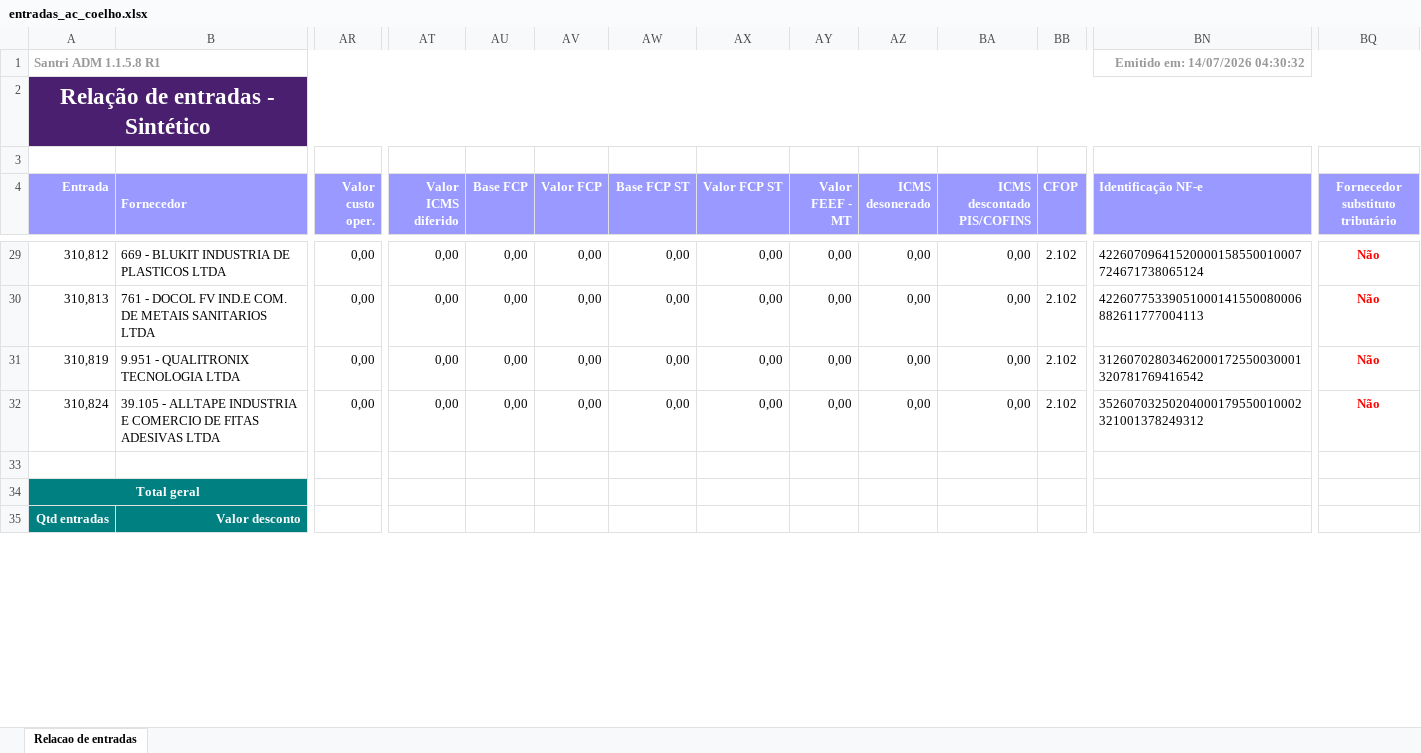
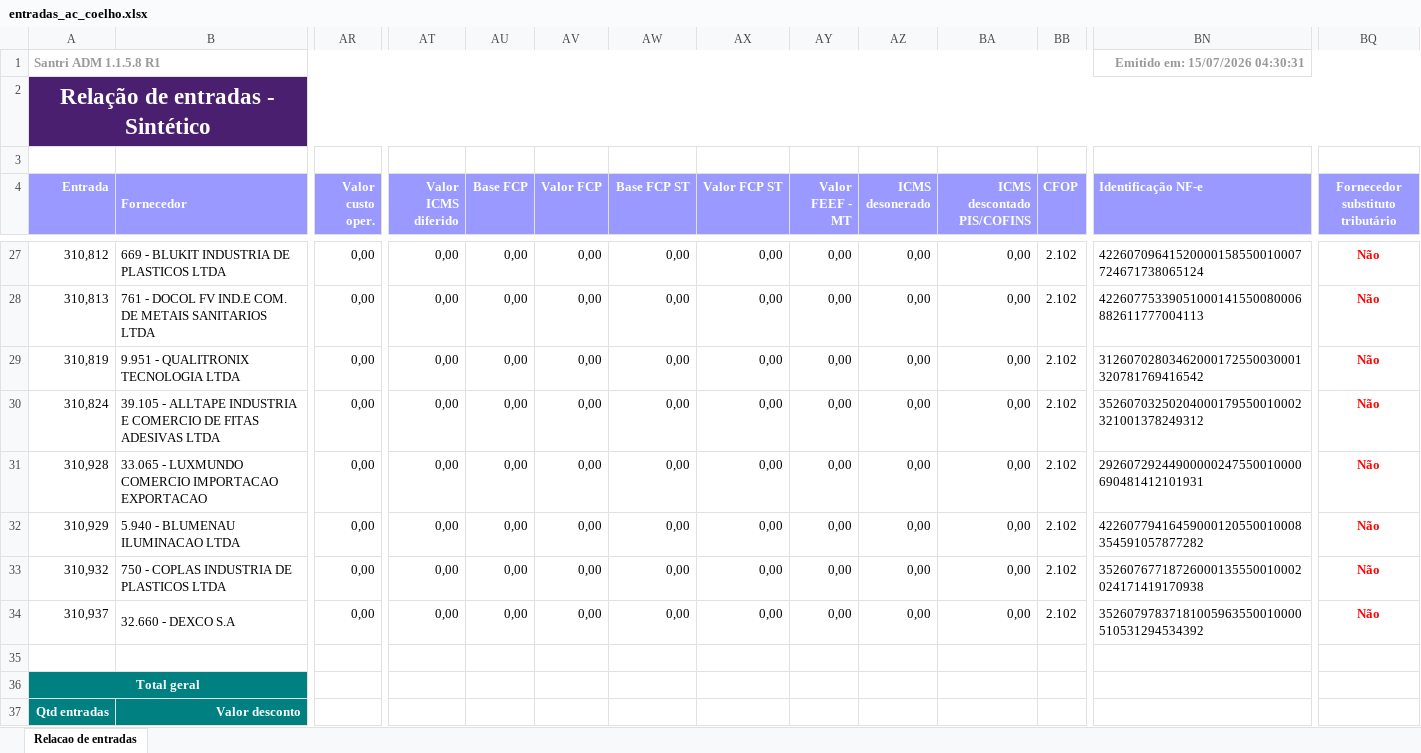
Before and after one commit to ShuuraBr/AGENDAMENTO, an Excel workbook: tratando_tabelas/ac_coelho/entradas_ac_coelho.xlsx, sheet Relacao de entradas, drawn as a sheet; only a part is shown, gaps mark what is left out; values as stored, in another font and other column widths than the file's, no borders; rows hold the shown columns only; the diff covers the shown part only; the diff names each change by its address in the sheet, - before the commit and + after, or states it on an @@ line.

```diff
--- a/tratando_tabelas/ac_coelho/entradas_ac_coelho.xlsx (sheet Relacao de entradas)
+++ b/tratando_tabelas/ac_coelho/entradas_ac_coelho.xlsx (sheet Relacao de entradas)
-BN1 (Identificação NF-e): Emitido em: 14/07/2026 04:30:32
+BN1 (Identificação NF-e): Emitido em: 15/07/2026 04:30:31
+row 31: 310,928 | 33.065 - LUXMUNDO COMERCIO IMPORTACAO EXPORTACAO | 0,00 | 0,00 | 0,00 | 0,00 | 0,00 | 0,00 | 0,00 | 0,00 | 0,00 | 2.102 | 29260729244900000247550010000690481412101931 | Não
+row 32: 310,929 | 5.940 - BLUMENAU ILUMINACAO LTDA | 0,00 | 0,00 | 0,00 | 0,00 | 0,00 | 0,00 | 0,00 | 0,00 | 0,00 | 2.102 | 42260779416459000120550010008354591057877282 | Não
+row 33: 310,932 | 750 - COPLAS INDUSTRIA DE PLASTICOS LTDA | 0,00 | 0,00 | 0,00 | 0,00 | 0,00 | 0,00 | 0,00 | 0,00 | 0,00 | 2.102 | 35260767718726000135550010002024171419170938 | Não
+row 34: 310,937 | 32.660 - DEXCO S.A | 0,00 | 0,00 | 0,00 | 0,00 | 0,00 | 0,00 | 0,00 | 0,00 | 0,00 | 2.102 | 35260797837181005963550010000510531294534392 | Não
```
Also changed, not shown: 2 removed rows and 13 edited cells elsewhere in this sheet, backend/uploads/importacao-relatorio/entradas_lojas.xlsx, tratando_tabelas/finitura/entradas_finitura.xlsx, 6 other files.
